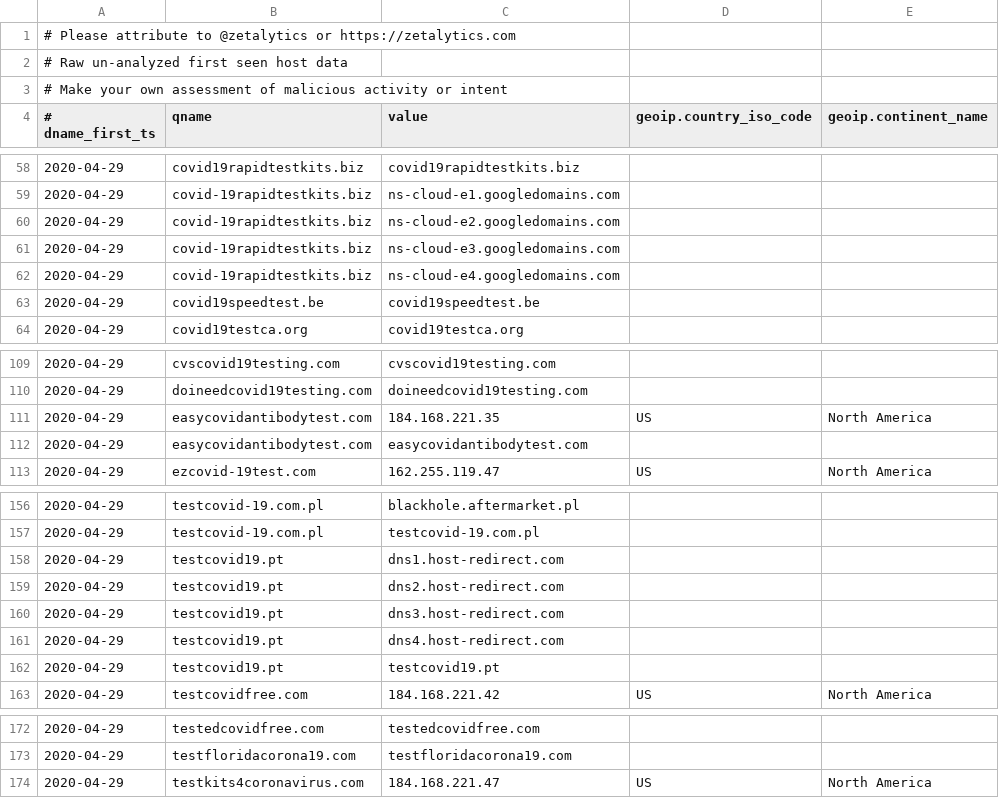
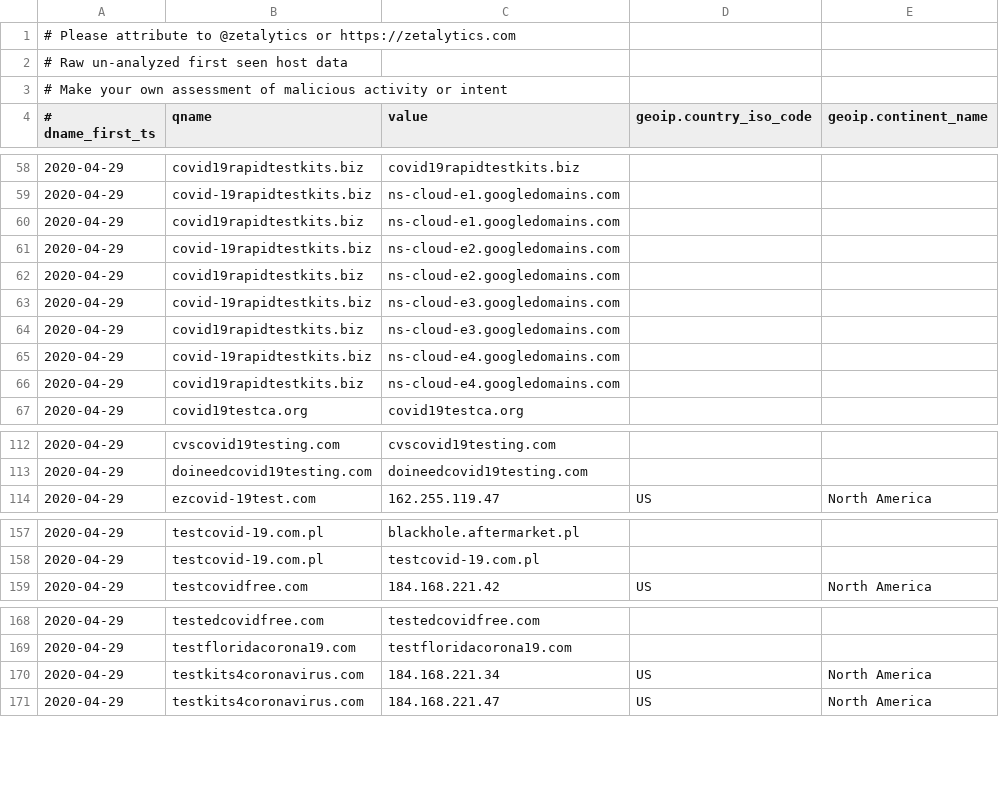
Before and after one commit to COVID-19-CTI-LEAGUE/PUBLIC_RELEASE, a CSV file: UNVETTED-zetalytics-domain-names.csv, drawn as a sheet; only a part is shown, gaps mark what is left out; the diff covers the shown part only.

```diff
--- a/UNVETTED-zetalytics-domain-names.csv
+++ b/UNVETTED-zetalytics-domain-names.csv
@@ -59,6 +59,9 @@
 2020-04-29,covid-19rapidtestkits.biz,ns-cloud-e1.googledomains.com,,
+2020-04-29,covid19rapidtestkits.biz,ns-cloud-e1.googledomains.com,,
 2020-04-29,covid-19rapidtestkits.biz,ns-cloud-e2.googledomains.com,,
+2020-04-29,covid19rapidtestkits.biz,ns-cloud-e2.googledomains.com,,
 2020-04-29,covid-19rapidtestkits.biz,ns-cloud-e3.googledomains.com,,
+2020-04-29,covid19rapidtestkits.biz,ns-cloud-e3.googledomains.com,,
 2020-04-29,covid-19rapidtestkits.biz,ns-cloud-e4.googledomains.com,,
-2020-04-29,covid19speedtest.be,covid19speedtest.be,,
+2020-04-29,covid19rapidtestkits.biz,ns-cloud-e4.googledomains.com,,
 2020-04-29,covid19testca.org,covid19testca.org,,
@@ -110,4 +113,2 @@
 2020-04-29,doineedcovid19testing.com,doineedcovid19testing.com,,
-2020-04-29,easycovidantibodytest.com,184.168.221.35,US,North America
-2020-04-29,easycovidantibodytest.com,easycovidantibodytest.com,,
 2020-04-29,ezcovid-19test.com,162.255.119.47,US,North America
@@ -157,7 +158,2 @@
 2020-04-29,testcovid-19.com.pl,testcovid-19.com.pl,,
-2020-04-29,testcovid19.pt,dns1.host-redirect.com,,
-2020-04-29,testcovid19.pt,dns2.host-redirect.com,,
-2020-04-29,testcovid19.pt,dns3.host-redirect.com,,
-2020-04-29,testcovid19.pt,dns4.host-redirect.com,,
-2020-04-29,testcovid19.pt,testcovid19.pt,,
 2020-04-29,testcovidfree.com,184.168.221.42,US,North America
@@ -173,2 +169,3 @@
 2020-04-29,testfloridacorona19.com,testfloridacorona19.com,,
+2020-04-29,testkits4coronavirus.com,184.168.221.34,US,North America
 2020-04-29,testkits4coronavirus.com,184.168.221.47,US,North America
```
Also changed, not shown: 3 added rows elsewhere in this file, 1 other file.
